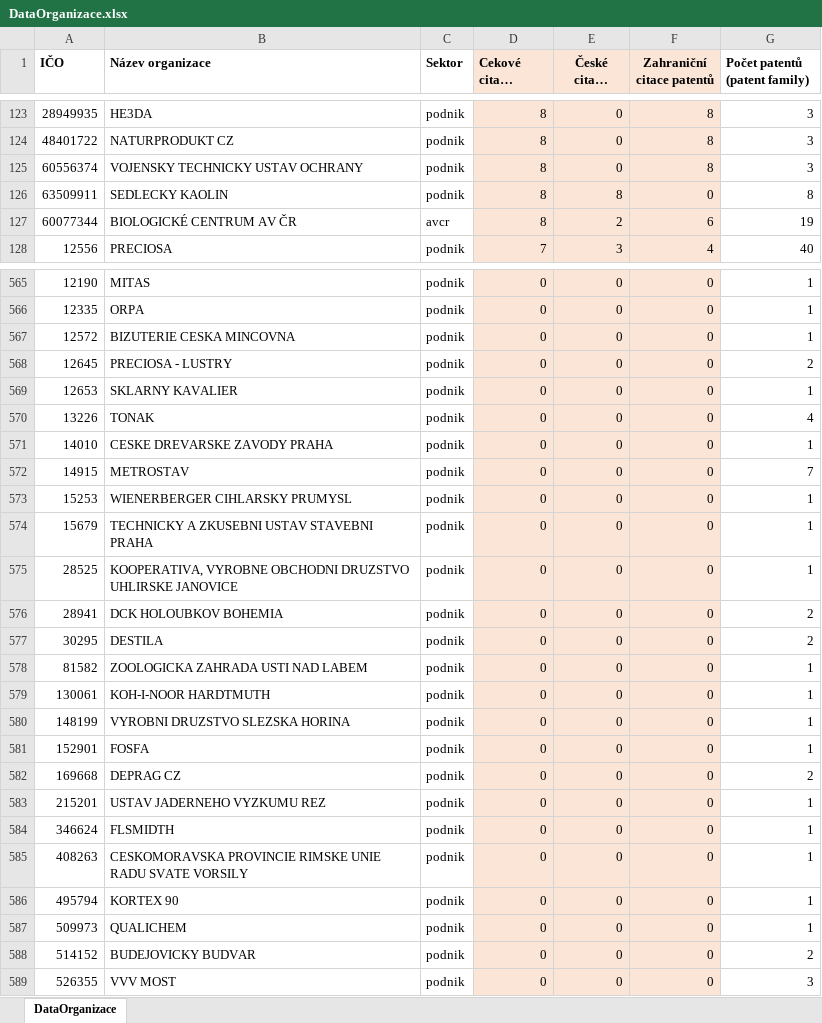
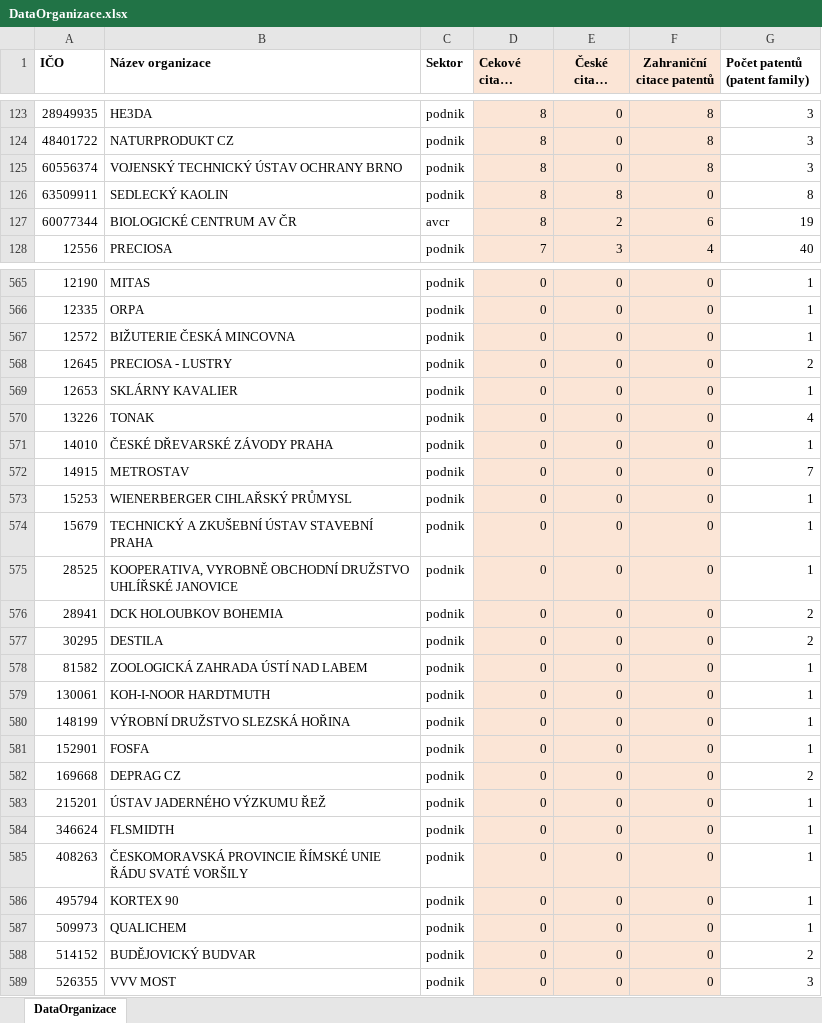
Before and after one commit to cergeIDEA/CzechPatentCitations, an Excel workbook: xls/DataOrganizace.xlsx, sheet DataOrganizace, drawn as a sheet; only a part is shown, gaps mark what is left out; long unchanged cells end in …; values as stored, in another font and other column widths than the file's, no borders; the diff covers the shown part only; the diff names each change by its address in the sheet, - before the commit and + after, or states it on an @@ line.

```diff
--- a/xls/DataOrganizace.xlsx (sheet DataOrganizace)
+++ b/xls/DataOrganizace.xlsx (sheet DataOrganizace)
-B125 (Název organizace): VOJENSKY TECHNICKY USTAV OCHRANY
+B125 (Název organizace): VOJENSKÝ TECHNICKÝ ÚSTAV OCHRANY BRNO
-B126 (Název organizace): SEDLECKY KAOLIN
+B126 (Název organizace): SEDLECKÝ KAOLIN
-B567 (Název organizace): BIZUTERIE CESKA MINCOVNA
+B567 (Název organizace): BIŽUTERIE ČESKÁ MINCOVNA
-B569 (Název organizace): SKLARNY KAVALIER
+B569 (Název organizace): SKLÁRNY KAVALIER
-B571 (Název organizace): CESKE DREVARSKE ZAVODY PRAHA
+B571 (Název organizace): ČESKÉ DŘEVARSKÉ ZÁVODY PRAHA
-B573 (Název organizace): WIENERBERGER CIHLARSKY PRUMYSL
+B573 (Název organizace): WIENERBERGER CIHLAŘSKÝ PRŮMYSL
-B574 (Název organizace): TECHNICKY A ZKUSEBNI USTAV STAVEBNI PRAHA
+B574 (Název organizace): TECHNICKÝ A ZKUŠEBNÍ ÚSTAV STAVEBNÍ PRAHA
-B575 (Název organizace): KOOPERATIVA, VYROBNE OBCHODNI DRUZSTVO UHLIRSKE JANOVICE
+B575 (Název organizace): KOOPERATIVA, VYROBNĚ OBCHODNÍ DRUŽSTVO UHLÍŘSKÉ JANOVICE
-B578 (Název organizace): ZOOLOGICKA ZAHRADA USTI NAD LABEM
+B578 (Název organizace): ZOOLOGICKÁ ZAHRADA ÚSTÍ NAD LABEM
-B580 (Název organizace): VYROBNI DRUZSTVO SLEZSKA HORINA
+B580 (Název organizace): VÝROBNÍ DRUŽSTVO SLEZSKÁ HOŘINA
-B583 (Název organizace): USTAV JADERNEHO VYZKUMU REZ
+B583 (Název organizace): ÚSTAV JADERNÉHO VÝZKUMU ŘEŽ
-B585 (Název organizace): CESKOMORAVSKA PROVINCIE RIMSKE UNIE RADU SVATE VORSILY
+B585 (Název organizace): ČESKOMORAVSKÁ PROVINCIE ŘÍMSKÉ UNIE ŘÁDU SVATÉ VORŠILY
-B588 (Název organizace): BUDEJOVICKY BUDVAR
+B588 (Název organizace): BUDĚJOVICKÝ BUDVAR
```
Also changed, not shown: 268 edited cells elsewhere in this sheet, xls/NejcitovanejsiPatenty.xlsx, 5 other files.
